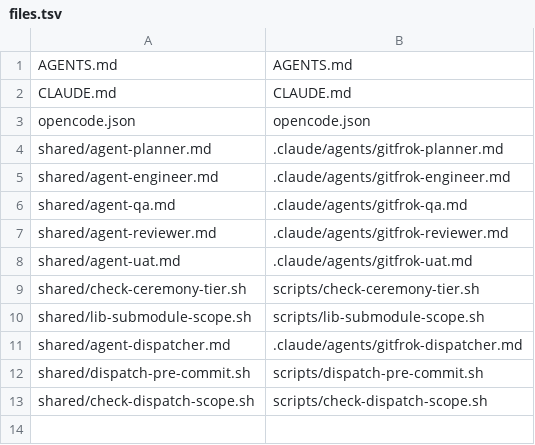
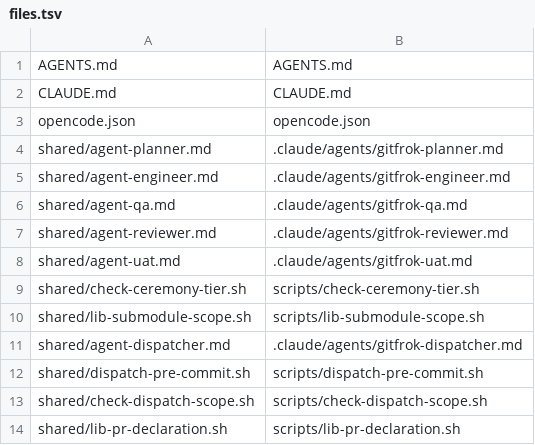
Before and after one commit to gitfrok/governance, a TSV file: canonical/agent-surfaces/repos/backend/files.tsv, drawn as a sheet; the diff names each change by its address in the sheet, - before the commit and + after, or states it on an @@ line.

```diff
--- a/canonical/agent-surfaces/repos/backend/files.tsv
+++ b/canonical/agent-surfaces/repos/backend/files.tsv
+row 14: shared/lib-pr-declaration.sh | scripts/lib-pr-declaration.sh
```
Also changed, not shown: canonical/agent-surfaces/repos/bff/files.tsv, canonical/agent-surfaces/repos/governance/files.tsv, 9 other files.
